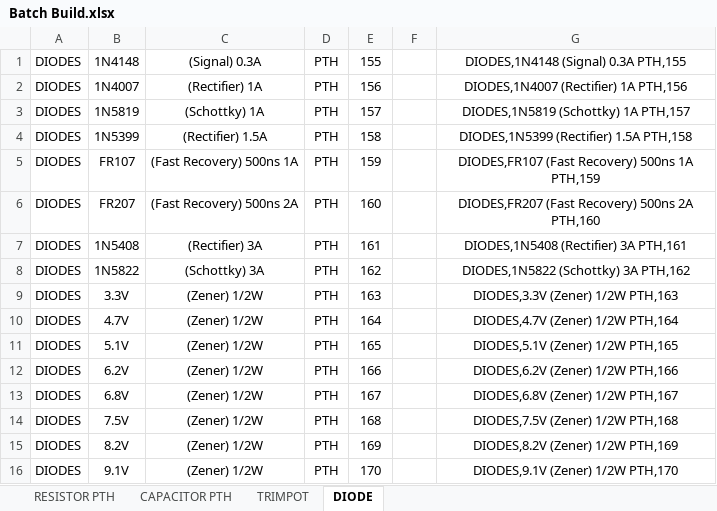
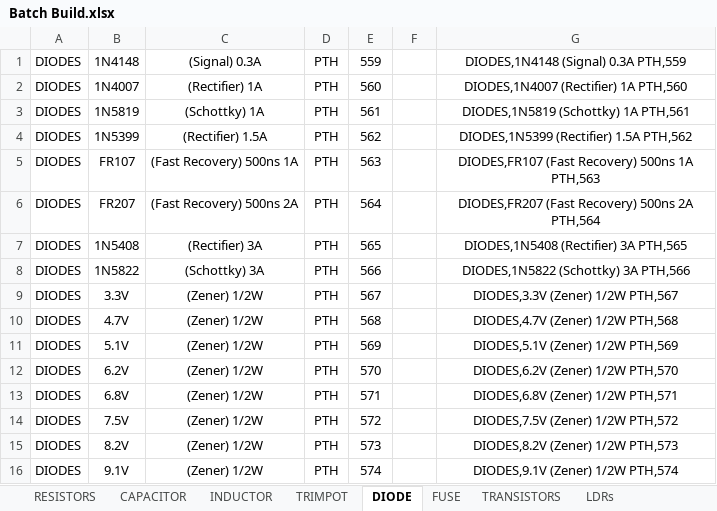
Before and after one commit to import-tiago/PartsHunter, an Excel workbook: Assets/Batch Register Parts/Batch Build.xlsx, sheet DIODE, drawn as a sheet; only a part is shown; values as stored, in another font and other column widths than the file's, no borders; the diff covers the shown part only; the diff names each change by its address in the sheet, - before the commit and + after, or states it on an @@ line.

```diff
--- a/Assets/Batch Register Parts/Batch Build.xlsx (sheet DIODE)
+++ b/Assets/Batch Register Parts/Batch Build.xlsx (sheet DIODE)
-sheet tab: RESISTOR PTH
+sheet tab: RESISTORS
-sheet tab: CAPACITOR PTH
+sheet tab: CAPACITOR
+sheet tab: INDUCTOR
+sheet tab: FUSE
+sheet tab: TRANSISTORS
+sheet tab: LDRs
-E1: 155
+E1: 559
-G1: DIODES,1N4148 (Signal) 0.3A PTH,155
+G1: DIODES,1N4148 (Signal) 0.3A PTH,559
-E2: 156
+E2: 560
-G2: DIODES,1N4007 (Rectifier) 1A PTH,156
+G2: DIODES,1N4007 (Rectifier) 1A PTH,560
-E3: 157
+E3: 561
-G3: DIODES,1N5819 (Schottky) 1A PTH,157
+G3: DIODES,1N5819 (Schottky) 1A PTH,561
-E4: 158
+E4: 562
-G4: DIODES,1N5399 (Rectifier) 1.5A PTH,158
+G4: DIODES,1N5399 (Rectifier) 1.5A PTH,562
-E5: 159
+E5: 563
-G5: DIODES,FR107 (Fast Recovery) 500ns 1A PTH,159
+G5: DIODES,FR107 (Fast Recovery) 500ns 1A PTH,563
-E6: 160
+E6: 564
-G6: DIODES,FR207 (Fast Recovery) 500ns 2A PTH,160
+G6: DIODES,FR207 (Fast Recovery) 500ns 2A PTH,564
-E7: 161
+E7: 565
-G7: DIODES,1N5408 (Rectifier) 3A PTH,161
+G7: DIODES,1N5408 (Rectifier) 3A PTH,565
-E8: 162
+E8: 566
-G8: DIODES,1N5822 (Schottky) 3A PTH,162
+G8: DIODES,1N5822 (Schottky) 3A PTH,566
-E9: 163
+E9: 567
-G9: DIODES,3.3V (Zener) 1/2W PTH,163
+G9: DIODES,3.3V (Zener) 1/2W PTH,567
-E10: 164
+E10: 568
-G10: DIODES,4.7V (Zener) 1/2W PTH,164
+G10: DIODES,4.7V (Zener) 1/2W PTH,568
-E11: 165
+E11: 569
-G11: DIODES,5.1V (Zener) 1/2W PTH,165
+G11: DIODES,5.1V (Zener) 1/2W PTH,569
-E12: 166
+E12: 570
-G12: DIODES,6.2V (Zener) 1/2W PTH,166
+G12: DIODES,6.2V (Zener) 1/2W PTH,570
-E13: 167
+E13: 571
-G13: DIODES,6.8V (Zener) 1/2W PTH,167
+G13: DIODES,6.8V (Zener) 1/2W PTH,571
-E14: 168
+E14: 572
-G14: DIODES,7.5V (Zener) 1/2W PTH,168
+G14: DIODES,7.5V (Zener) 1/2W PTH,572
-E15: 169
+E15: 573
-G15: DIODES,8.2V (Zener) 1/2W PTH,169
+G15: DIODES,8.2V (Zener) 1/2W PTH,573
-E16: 170
+E16: 574
-G16: DIODES,9.1V (Zener) 1/2W PTH,170
+G16: DIODES,9.1V (Zener) 1/2W PTH,574
```
Also changed, not shown: 31 added rows and 32 edited cells elsewhere in this sheet, sheet RESISTORS, sheet CAPACITOR, sheet TRIMPOT, other sheet tabs, 1 other file.
